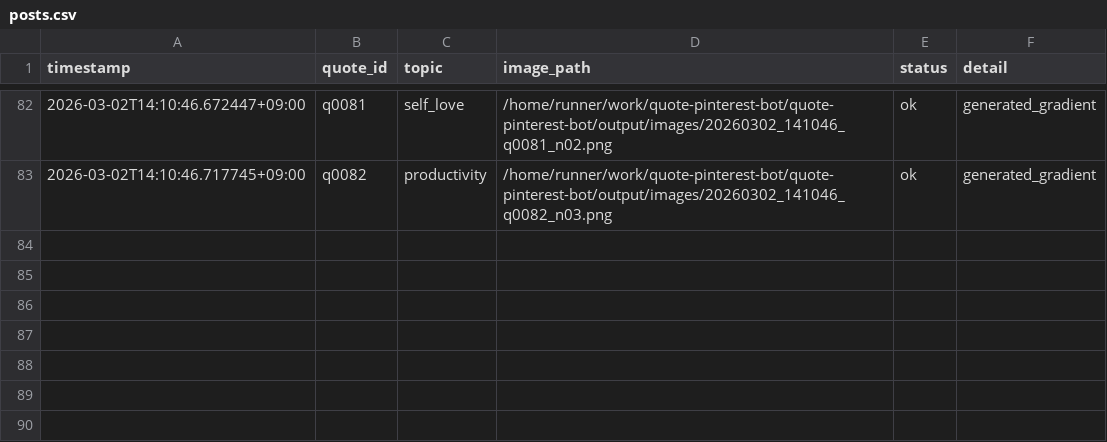
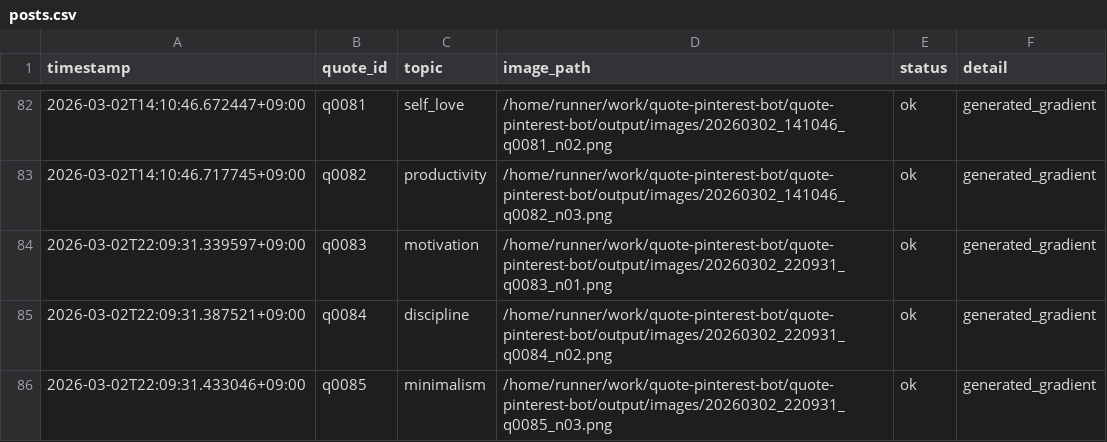
Before and after one commit to p-yoshikawa/quote-pinterest-bot, a CSV file: logs/posts.csv, drawn as a sheet; only a part is shown, gaps mark what is left out; the diff names each change by its address in the sheet, - before the commit and + after, or states it on an @@ line.

Commit message:
bot: auto generate 3 images

```diff
--- a/logs/posts.csv
+++ b/logs/posts.csv
+row 84: 2026-03-02T22:09:31.339597+09:00 | q0083 | motivation | /home/runner/work/quote-pinterest-bot/quote-pinterest-bot/output/images/20260302_220931_q0083_n01.png | ok | generated_gradient
+row 85: 2026-03-02T22:09:31.387521+09:00 | q0084 | discipline | /home/runner/work/quote-pinterest-bot/quote-pinterest-bot/output/images/20260302_220931_q0084_n02.png | ok | generated_gradient
+row 86: 2026-03-02T22:09:31.433046+09:00 | q0085 | minimalism | /home/runner/work/quote-pinterest-bot/quote-pinterest-bot/output/images/20260302_220931_q0085_n03.png | ok | generated_gradient
```
Also changed, not shown: 4 other files.
